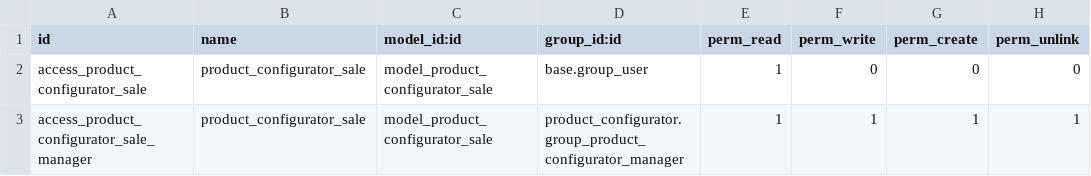
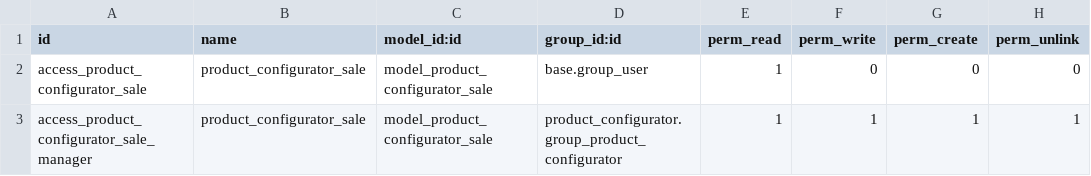
Before and after one commit to brain-tec/product-configurator, a CSV file: product_configurator_sale/security/ir.model.access.csv, drawn as a sheet.

Commit message:
[18.0][FIX] Configurator users: access sale wizard

```diff
--- a/product_configurator_sale/security/ir.model.access.csv
+++ b/product_configurator_sale/security/ir.model.access.csv
@@ -2,2 +2,2 @@ id,name,model_id:id,group_id:id,perm_read,perm_write,perm_create,perm_unlink
 access_product_configurator_sale,product_configurator_sale,model_product_configurator_sale,base.group_user,1,0,0,0
-access_product_configurator_sale_manager,product_configurator_sale,model_product_configurator_sale,product_configurator.group_product_configurator_manager,1,1,1,1
+access_product_configurator_sale_manager,product_configurator_sale,model_product_configurator_sale,product_configurator.group_product_configurator,1,1,1,1
```
